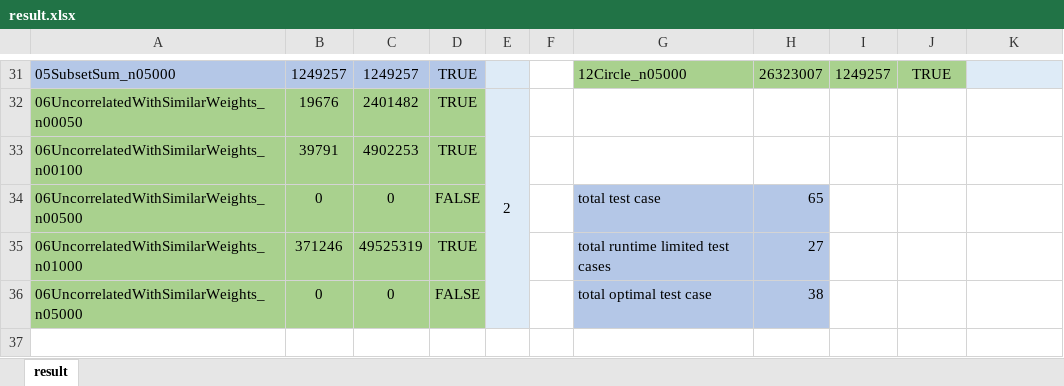
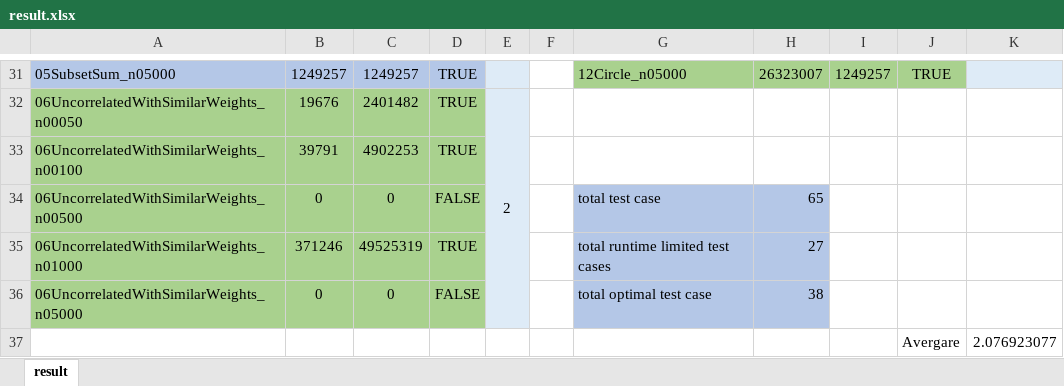
Before and after one commit to tuilatung/CS106.M11.KHCL, an Excel workbook: Assignment_2/result.xlsx, sheet result, drawn as a sheet; only a part is shown, gaps mark what is left out; values as stored, in another font and other column widths than the file's, no borders; charts and pictures and conditional formats not drawn; the diff names each change by its address in the sheet, - before the commit and + after, or states it on an @@ line.

```diff
--- a/Assignment_2/result.xlsx (sheet result)
+++ b/Assignment_2/result.xlsx (sheet result)
+row 37:  |  |  |  |  |  |  |  |  | Avergare | 2.076923077
```
Also changed, not shown: charts or pictures, 1 other file.
